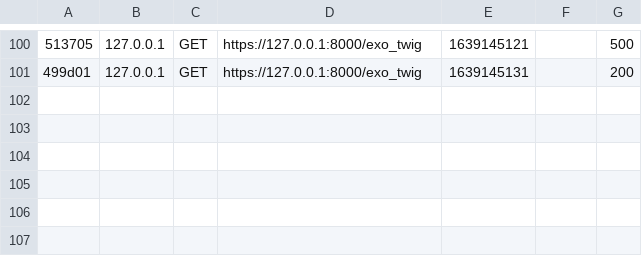
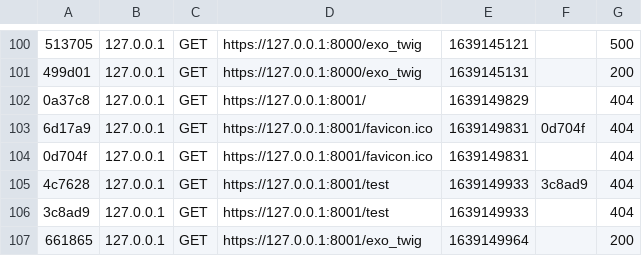
Before and after one commit to mathopex/symfony, a CSV file: ExerciceTwig/var/cache/dev/profiler/index.csv, drawn as a sheet; only a part is shown, gaps mark what is left out; the diff names each change by its address in the sheet, - before the commit and + after, or states it on an @@ line.

```diff
--- a/ExerciceTwig/var/cache/dev/profiler/index.csv
+++ b/ExerciceTwig/var/cache/dev/profiler/index.csv
+row 102: 0a37c8 | 127.0.0.1 | GET | https://127.0.0.1:8001/ | 1639149829 |  | 404
+row 103: 6d17a9 | 127.0.0.1 | GET | https://127.0.0.1:8001/favicon.ico | 1639149831 | 0d704f | 404
+row 104: 0d704f | 127.0.0.1 | GET | https://127.0.0.1:8001/favicon.ico | 1639149831 |  | 404
+row 105: 4c7628 | 127.0.0.1 | GET | https://127.0.0.1:8001/test | 1639149933 | 3c8ad9 | 404
+row 106: 3c8ad9 | 127.0.0.1 | GET | https://127.0.0.1:8001/test | 1639149933 |  | 404
+row 107: 661865 | 127.0.0.1 | GET | https://127.0.0.1:8001/exo_twig | 1639149964 |  | 200
```
Also changed, not shown: 15 other files.
